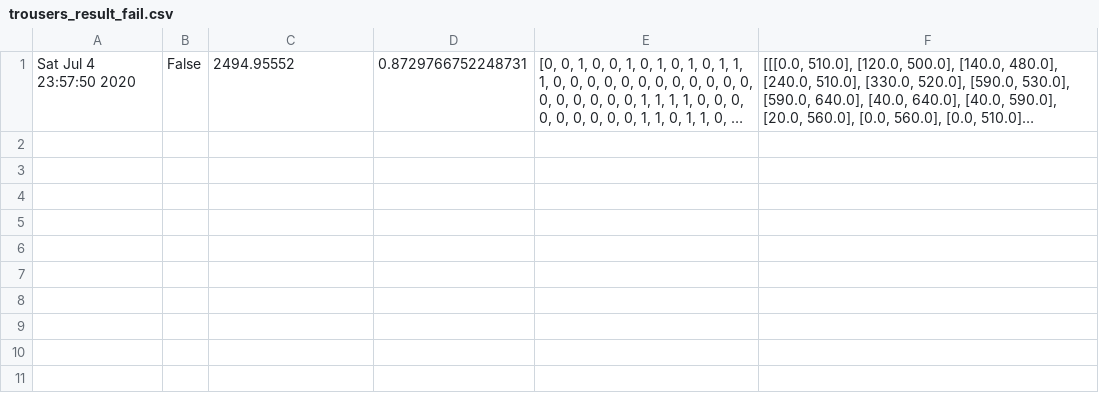
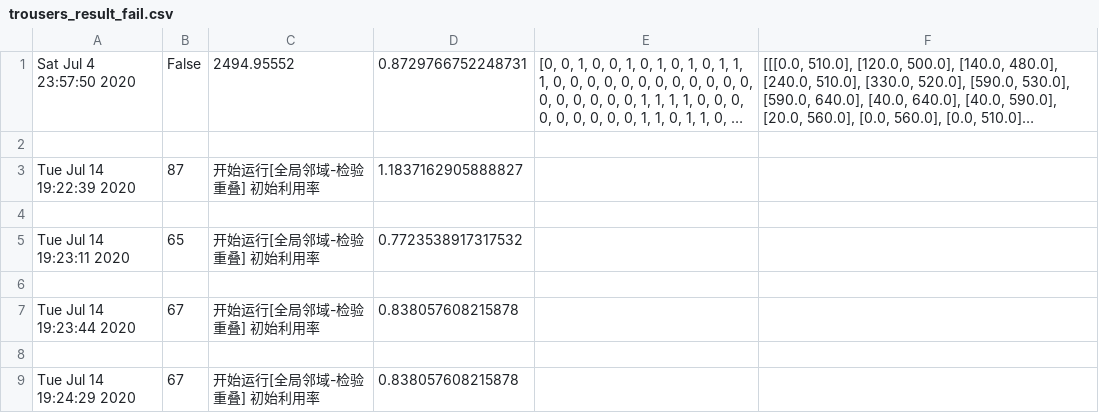
Before and after one commit to seanys/Packing-Algorithm, a CSV file: record/lp_result/trousers_result_fail.csv, drawn as a sheet; long unchanged cells end in …; the diff names each change by its address in the sheet, - before the commit and + after, or states it on an @@ line.

```diff
--- a/record/lp_result/trousers_result_fail.csv
+++ b/record/lp_result/trousers_result_fail.csv
+row 2: (empty)
+row 3: Tue Jul 14 19:22:39 2020 | 87 | 开始运行[全局邻域-检验重叠] 初始利用率 | 1.1837162905888827
+row 4: (empty)
+row 5: Tue Jul 14 19:23:11 2020 | 65 | 开始运行[全局邻域-检验重叠] 初始利用率 | 0.7723538917317532
+row 6: (empty)
+row 7: Tue Jul 14 19:23:44 2020 | 67 | 开始运行[全局邻域-检验重叠] 初始利用率 | 0.838057608215878
+row 8: (empty)
+row 9: Tue Jul 14 19:24:29 2020 | 67 | 开始运行[全局邻域-检验重叠] 初始利用率 | 0.838057608215878
```
Also changed, not shown: record/lp_result/albano_result_fail.csv, record/lp_result/albano_result_success.csv, 13 other files.
